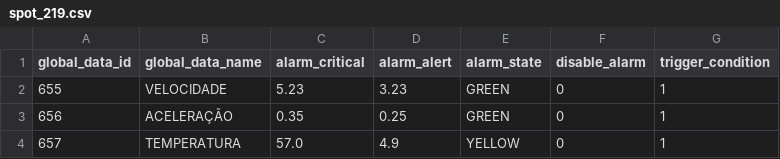
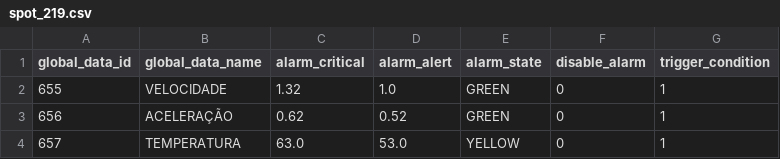
Before and after one commit to felipeph/dashboard, a CSV file: spot_219.csv, drawn as a sheet.

```diff
--- a/spot_219.csv
+++ b/spot_219.csv
@@ -1,4 +1,4 @@
 global_data_id,global_data_name,alarm_critical,alarm_alert,alarm_state,disable_alarm,trigger_condition
-655,VELOCIDADE,5.23,3.23,GREEN,0,1
-656,ACELERAÇÃO,0.35,0.25,GREEN,0,1
-657,TEMPERATURA,57.0,4.9,YELLOW,0,1
+655,VELOCIDADE,1.32,1.0,GREEN,0,1
+656,ACELERAÇÃO,0.62,0.52,GREEN,0,1
+657,TEMPERATURA,63.0,53.0,YELLOW,0,1
```
Also changed, not shown: spot_220.csv, spot_221.csv, 4 other files.
